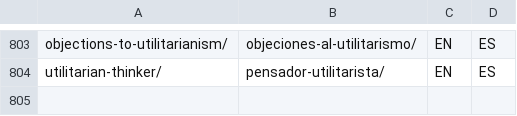
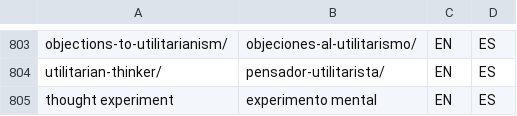
Before and after one commit to tlon-team/babel-refs, a CSV file: etc/Glossary.csv, drawn as a sheet; only a part is shown, gaps mark what is left out; the diff names each change by its address in the sheet, - before the commit and + after, or states it on an @@ line.

Commit message:
Glossary: add "thought experiment"

```diff
--- a/etc/Glossary.csv
+++ b/etc/Glossary.csv
+row 805: thought experiment | experimento mental | EN | ES
```
